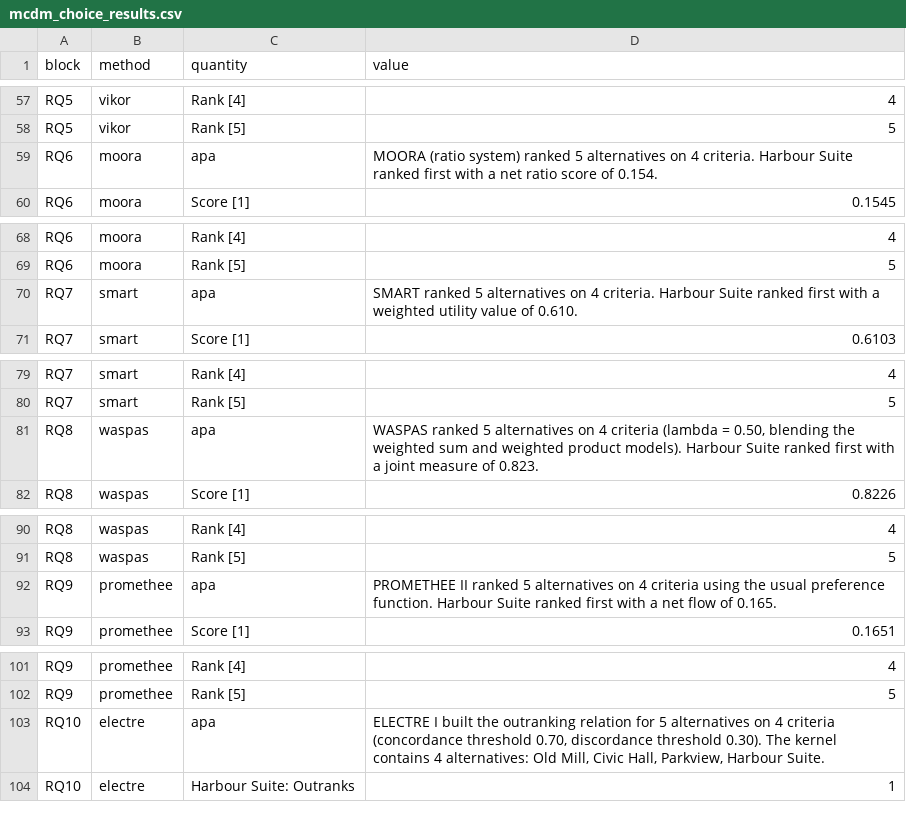
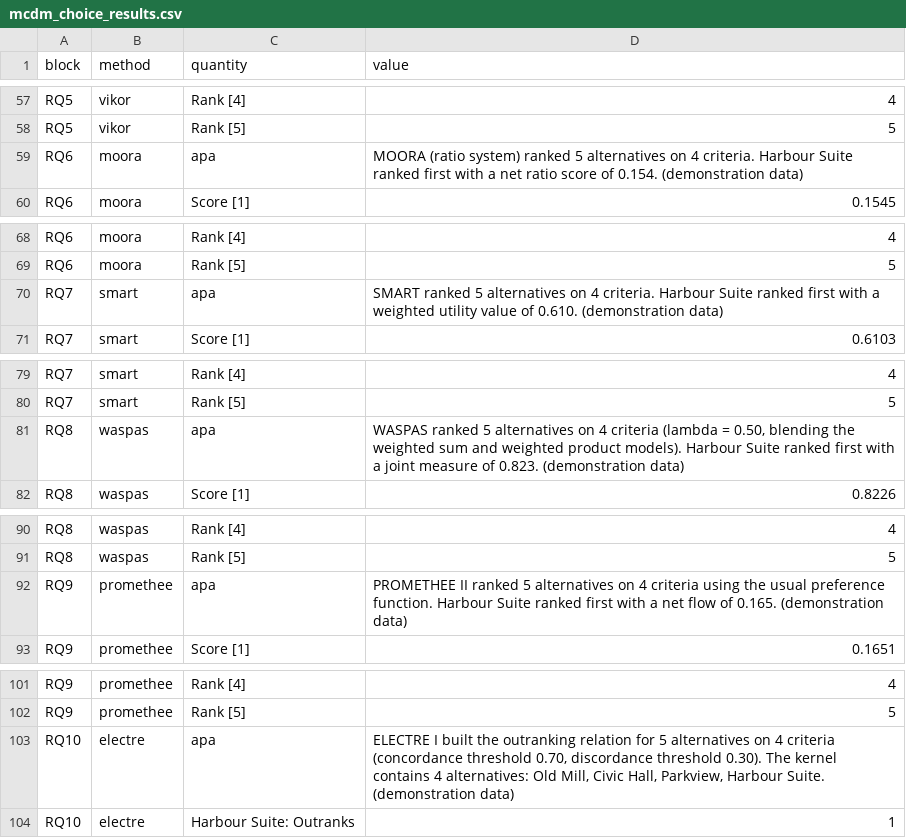
Before and after one commit to MohammedAliSharafuddin/surveyframe, a CSV file: inst/extdata/demos/mcdm_choice_results.csv, drawn as a sheet; only a part is shown, gaps mark what is left out; the diff covers the shown part only.

Commit message:
Outputs made from demonstration data say so (Session 10, owner 2026-11-05, coordinator rulings 2026-11-14: reports and run_analysis_plan()'s apa, detection by the data_status column). New sframe_is_demo_data() reads the data_status column, sframe_demo_stamp() adds (demonstration data) once. run_analysis_plan() ends each APA sentence from demo data with it, in the console as in a report. render_report() stamps the title and, through a flag held while it runs, every table and figure title the 2 engines build (sframe_apa_caption(), sframe_apa_figure(), sframe_apa_figure_open()), and the Quarto template stamps its pipe-table and figure titles from content$demo_data. Both open with a line, Demonstration data, not collected from participants. A copy of the data carries the column, so it stamps in another project. The generator rerun: 24 stored results files carry the stamp in their APA lines, no number changes. Built-in likert_scale report checked by a render: title, opening line and the 27 table and figure titles stamped. ?sframe_demo gains How the demos may be used. NEWS says so. Parity tests are updated at step 5, with the other tests

```diff
--- a/inst/extdata/demos/mcdm_choice_results.csv
+++ b/inst/extdata/demos/mcdm_choice_results.csv
@@ -58,3 +58,3 @@
 "RQ5","vikor","Rank [5]","5"
-"RQ6","moora","apa","MOORA (ratio system) ranked 5 alternatives on 4 criteria. Harbour Suite ranked first with a net ratio score of 0.154."
+"RQ6","moora","apa","MOORA (ratio system) ranked 5 alternatives on 4 criteria. Harbour Suite ranked first with a net ratio score of 0.154. (demonstration data)"
 "RQ6","moora","Score [1]","0.1545"
@@ -69,3 +69,3 @@
 "RQ6","moora","Rank [5]","5"
-"RQ7","smart","apa","SMART ranked 5 alternatives on 4 criteria. Harbour Suite ranked first with a weighted utility value of 0.610."
+"RQ7","smart","apa","SMART ranked 5 alternatives on 4 criteria. Harbour Suite ranked first with a weighted utility value of 0.610. (demonstration data)"
 "RQ7","smart","Score [1]","0.6103"
@@ -80,3 +80,3 @@
 "RQ7","smart","Rank [5]","5"
-"RQ8","waspas","apa","WASPAS ranked 5 alternatives on 4 criteria (lambda = 0.50, blending the weighted sum and weighted product models). Harbour Suite ranked first with a joint measure of 0.823."
+"RQ8","waspas","apa","WASPAS ranked 5 alternatives on 4 criteria (lambda = 0.50, blending the weighted sum and weighted product models). Harbour Suite ranked first with a joint measure of 0.823. (demonstration data)"
 "RQ8","waspas","Score [1]","0.8226"
@@ -91,3 +91,3 @@
 "RQ8","waspas","Rank [5]","5"
-"RQ9","promethee","apa","PROMETHEE II ranked 5 alternatives on 4 criteria using the usual preference function. Harbour Suite ranked first with a net flow of 0.165."
+"RQ9","promethee","apa","PROMETHEE II ranked 5 alternatives on 4 criteria using the usual preference function. Harbour Suite ranked first with a net flow of 0.165. (demonstration data)"
 "RQ9","promethee","Score [1]","0.1651"
@@ -102,3 +102,3 @@
 "RQ9","promethee","Rank [5]","5"
-"RQ10","electre","apa","ELECTRE I built the outranking relation for 5 alternatives on 4 criteria (concordance threshold 0.70, discordance threshold 0.30). The kernel contains 4 alternatives: Old Mill, Civic Hall, Parkview, Harbour Suite."
+"RQ10","electre","apa","ELECTRE I built the outranking relation for 5 alternatives on 4 criteria (concordance threshold 0.70, discordance threshold 0.30). The kernel contains 4 alternatives: Old Mill, Civic Hall, Parkview, Harbour Suite. (demonstration data)"
 "RQ10","electre","Harbour Suite: Outranks","1"
```
Also changed, not shown: 5 edited cells elsewhere in this file, inst/extdata/demos/correlation_regression_results.csv, inst/extdata/demos/multi_group_results.csv, 28 other files.
